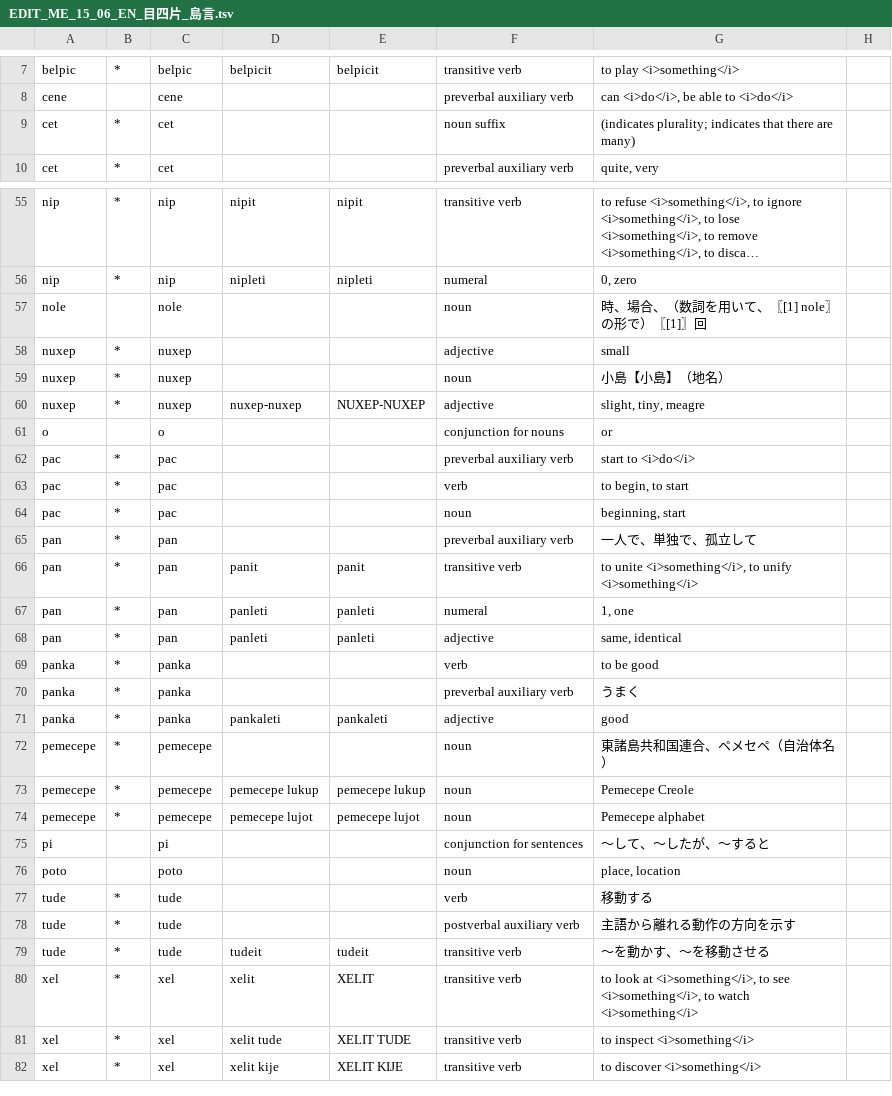
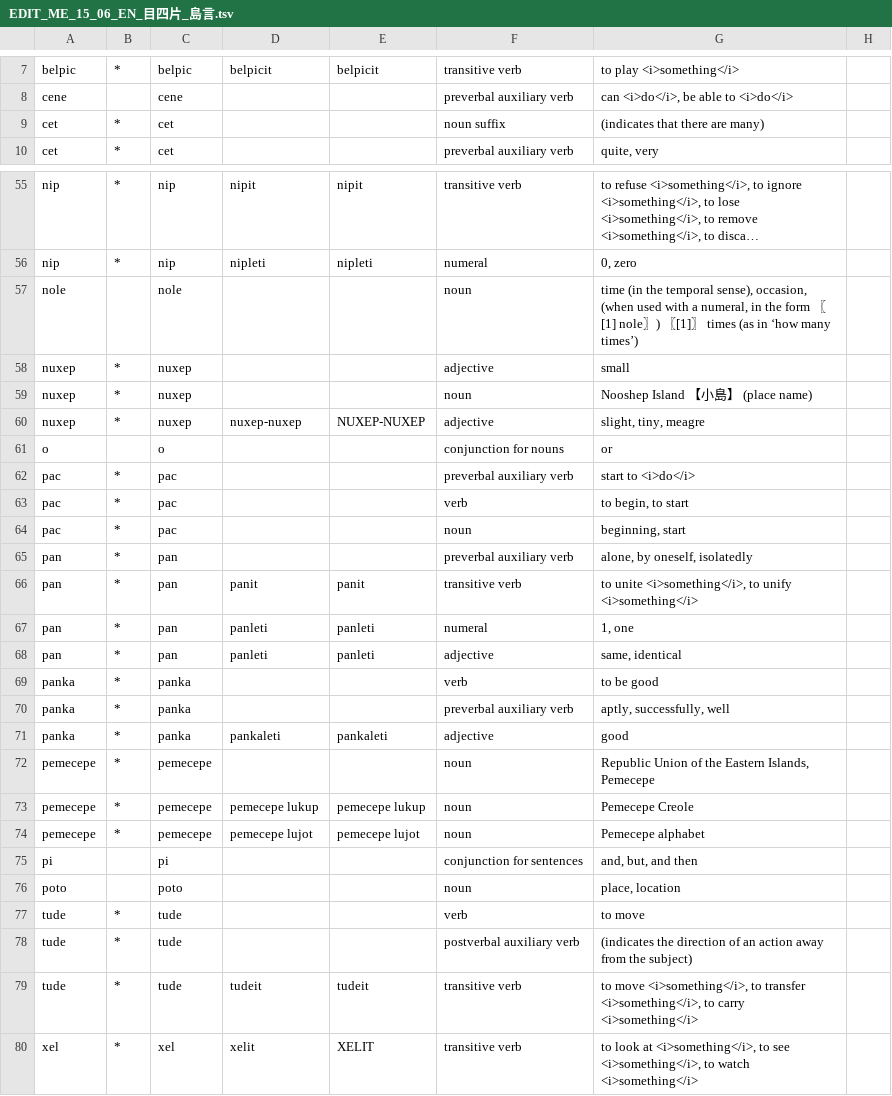
Before and after one commit to sozysozbot/linzklar_and_pmcp_paper_dictionary, a TSV file: EDIT_ME_15_06_EN_目四片_島言.tsv, drawn as a sheet; only a part is shown, gaps mark what is left out; the shorter side is filled out with more unchanged rows; long unchanged cells end in …; the diff covers the shown part only; the diff names each change by its address in the sheet, - before the commit and + after, or states it on an @@ line.

```diff
--- a/EDIT_ME_15_06_EN_目四片_島言.tsv
+++ b/EDIT_ME_15_06_EN_目四片_島言.tsv
-G9: (indicates plurality; indicates that there are many)
+G9: (indicates that there are many)
-G57: 時、場合、（数詞を用いて、〖[1] nole〗 の形で）〖[1]〗回
+G57: time (in the temporal sense), occasion, (when used with a numeral, in the form 〖[1] nole〗) 〖[1]〗 times (as in ‘how many times’)
-G59: 小島【小島】（地名）
+G59: Nooshep Island 【小島】 (place name)
-G65: 一人で、単独で、孤立して
+G65: alone, by oneself, isolatedly
-G70: うまく
+G70: aptly, successfully, well
-G72: 東諸島共和国連合、ペメセペ（自治体名）
+G72: Republic Union of the Eastern Islands, Pemecepe
-G75: ～して、～したが、～すると
+G75: and, but, and then
-G77: 移動する
+G77: to move
-G78: 主語から離れる動作の方向を示す
+G78: (indicates the direction of an action away from the subject)
-G79: ～を動かす、～を移動させる
+G79: to move <i>something</i>, to transfer <i>something</i>, to carry <i>something</i>
```
Also changed, not shown: 1 edited cell elsewhere in this file, 4 other files.
